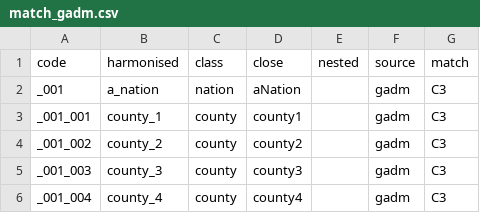
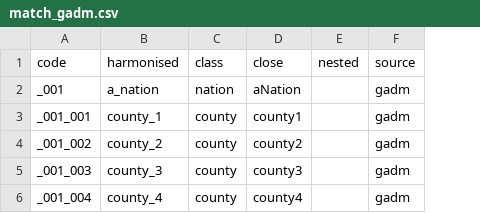
Before and after one commit to luckinet/arealDB, a CSV file: inst/test_datasets/match_gadm.csv, drawn as a sheet; the diff names each change by its address in the sheet, - before the commit and + after, or states it on an @@ line.

```diff
--- a/inst/test_datasets/match_gadm.csv
+++ b/inst/test_datasets/match_gadm.csv
-column G (match), rows 2-6: all C3
```
Also changed, not shown: inst/test_datasets/match_madeUp.csv, 1 other file.
